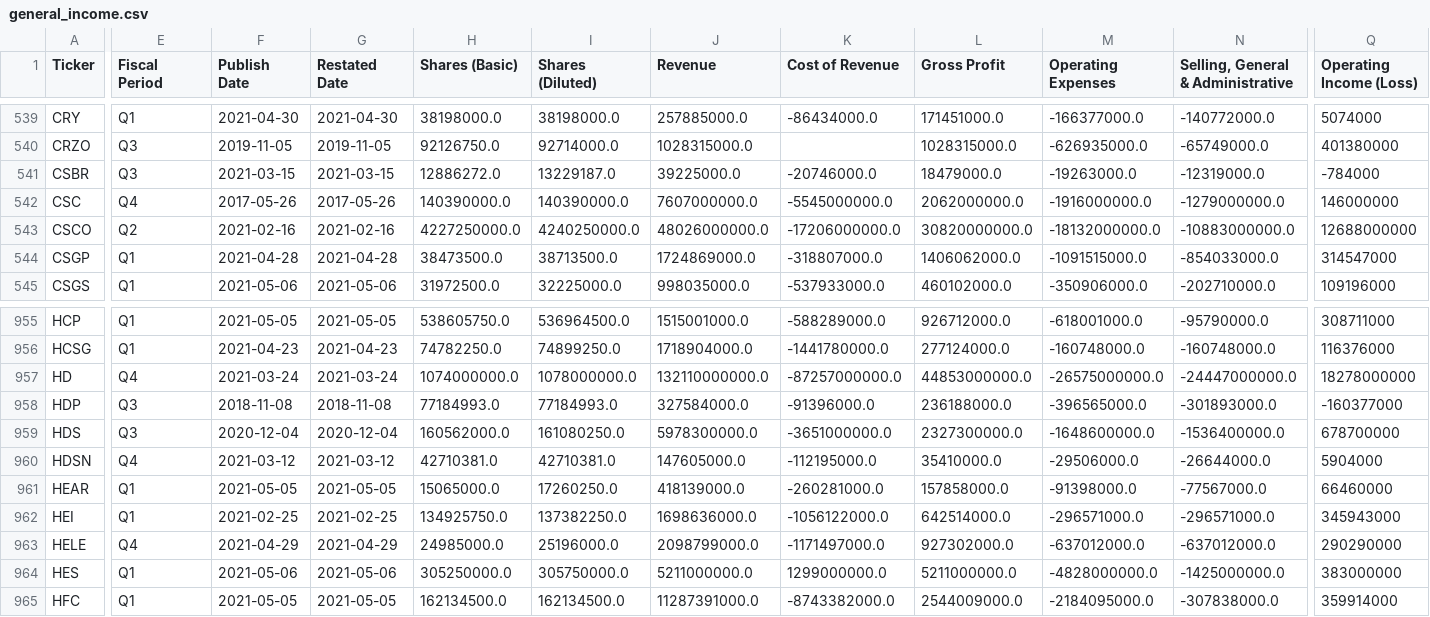
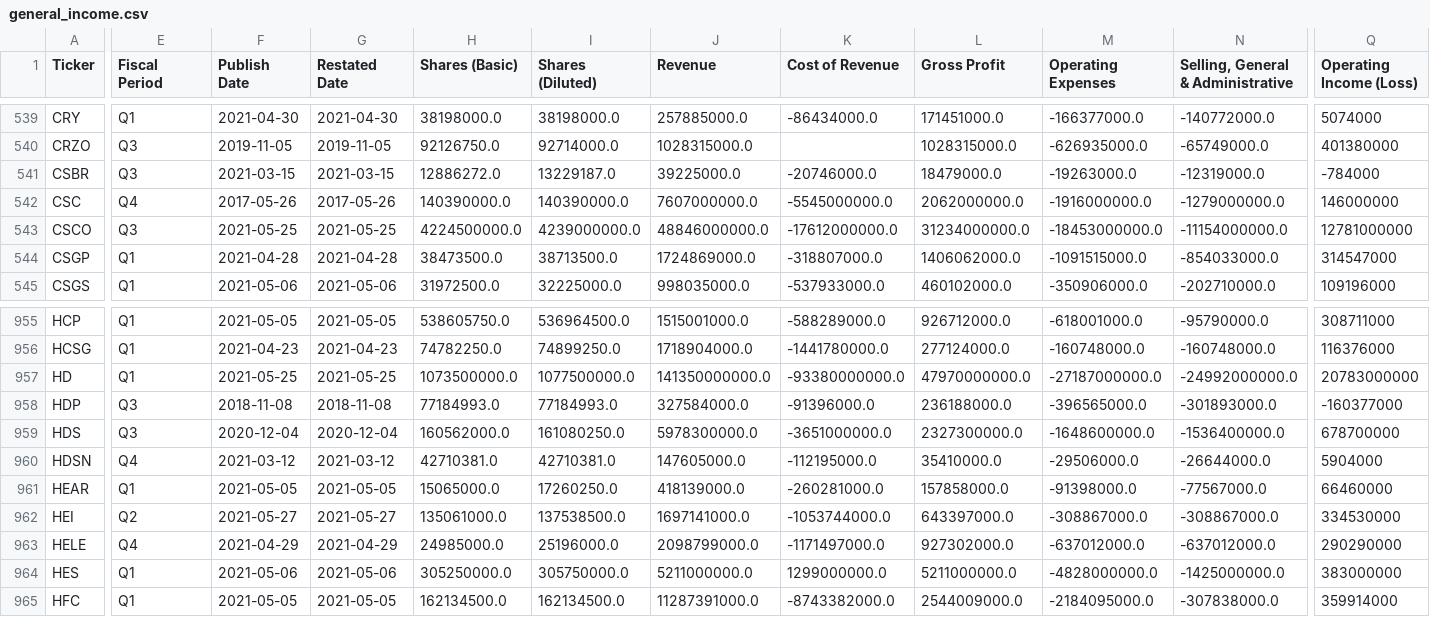
Before and after one commit to gardnmi/valuation-dashboard, a CSV file: data/general_income.csv, drawn as a sheet; only a part is shown, gaps mark what is left out; the diff covers the shown part only; the diff names each change by its address in the sheet, - before the commit and + after, or states it on an @@ line.

```diff
--- a/data/general_income.csv
+++ b/data/general_income.csv
-E543 (Fiscal Period): Q2
+E543 (Fiscal Period): Q3
-F543 (Publish Date): 2021-02-16
+F543 (Publish Date): 2021-05-25
-G543 (Restated Date): 2021-02-16
+G543 (Restated Date): 2021-05-25
-H543 (Shares (Basic)): 4227250000.0
+H543 (Shares (Basic)): 4224500000.0
-I543 (Shares (Diluted)): 4240250000.0
+I543 (Shares (Diluted)): 4239000000.0
-J543 (Revenue): 48026000000.0
+J543 (Revenue): 48846000000.0
-K543 (Cost of Revenue): -17206000000.0
+K543 (Cost of Revenue): -17612000000.0
-L543 (Gross Profit): 30820000000.0
+L543 (Gross Profit): 31234000000.0
-M543 (Operating Expenses): -18132000000.0
+M543 (Operating Expenses): -18453000000.0
-N543: -10883000000.0
+N543: -11154000000.0
-Q543 (Operating Income (Loss)): 12688000000
+Q543 (Operating Income (Loss)): 12781000000
-E957 (Fiscal Period): Q4
+E957 (Fiscal Period): Q1
-F957 (Publish Date): 2021-03-24
+F957 (Publish Date): 2021-05-25
-G957 (Restated Date): 2021-03-24
+G957 (Restated Date): 2021-05-25
-H957 (Shares (Basic)): 1074000000.0
+H957 (Shares (Basic)): 1073500000.0
-I957 (Shares (Diluted)): 1078000000.0
+I957 (Shares (Diluted)): 1077500000.0
-J957 (Revenue): 132110000000.0
+J957 (Revenue): 141350000000.0
-K957 (Cost of Revenue): -87257000000.0
+K957 (Cost of Revenue): -93380000000.0
-L957 (Gross Profit): 44853000000.0
+L957 (Gross Profit): 47970000000.0
-M957 (Operating Expenses): -26575000000.0
+M957 (Operating Expenses): -27187000000.0
-N957: -24447000000.0
+N957: -24992000000.0
-Q957 (Operating Income (Loss)): 18278000000
+Q957 (Operating Income (Loss)): 20783000000
-E962 (Fiscal Period): Q1
+E962 (Fiscal Period): Q2
-F962 (Publish Date): 2021-02-25
+F962 (Publish Date): 2021-05-27
-G962 (Restated Date): 2021-02-25
+G962 (Restated Date): 2021-05-27
-H962 (Shares (Basic)): 134925750.0
+H962 (Shares (Basic)): 135061000.0
-I962 (Shares (Diluted)): 137382250.0
+I962 (Shares (Diluted)): 137538500.0
-J962 (Revenue): 1698636000.0
+J962 (Revenue): 1697141000.0
-K962 (Cost of Revenue): -1056122000.0
+K962 (Cost of Revenue): -1053744000.0
-L962 (Gross Profit): 642514000.0
+L962 (Gross Profit): 643397000.0
-M962 (Operating Expenses): -296571000.0
+M962 (Operating Expenses): -308867000.0
-N962: -296571000.0
+N962: -308867000.0
-Q962 (Operating Income (Loss)): 345943000
+Q962 (Operating Income (Loss)): 334530000
```
Also changed, not shown: 115 edited cells elsewhere in this file, data/general_balance.csv, data/general_cashflow.csv, 4 other files.
